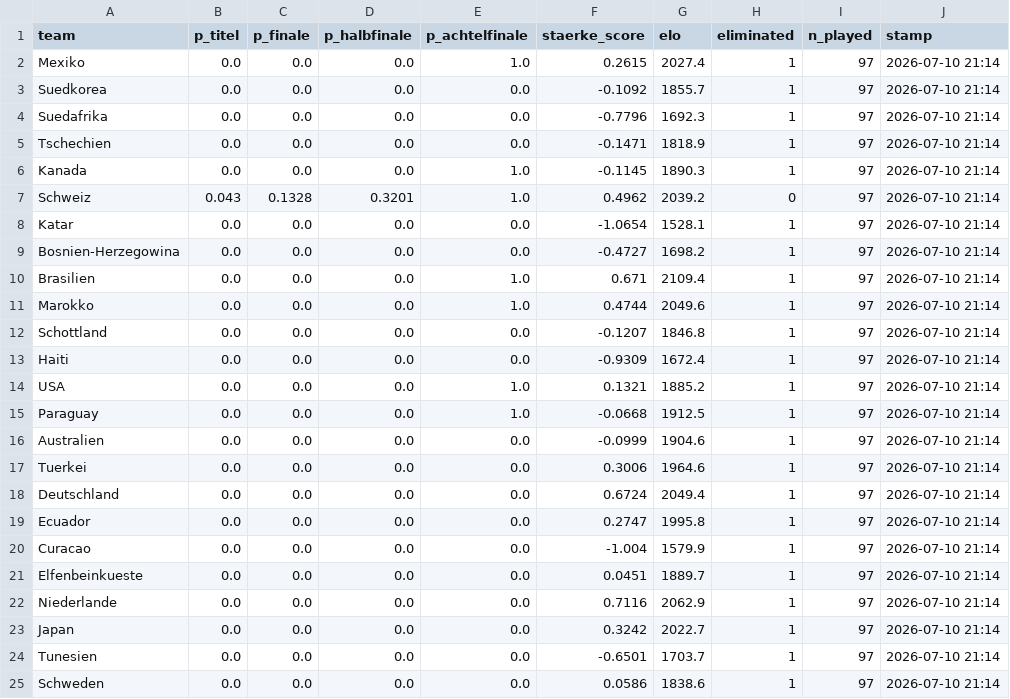
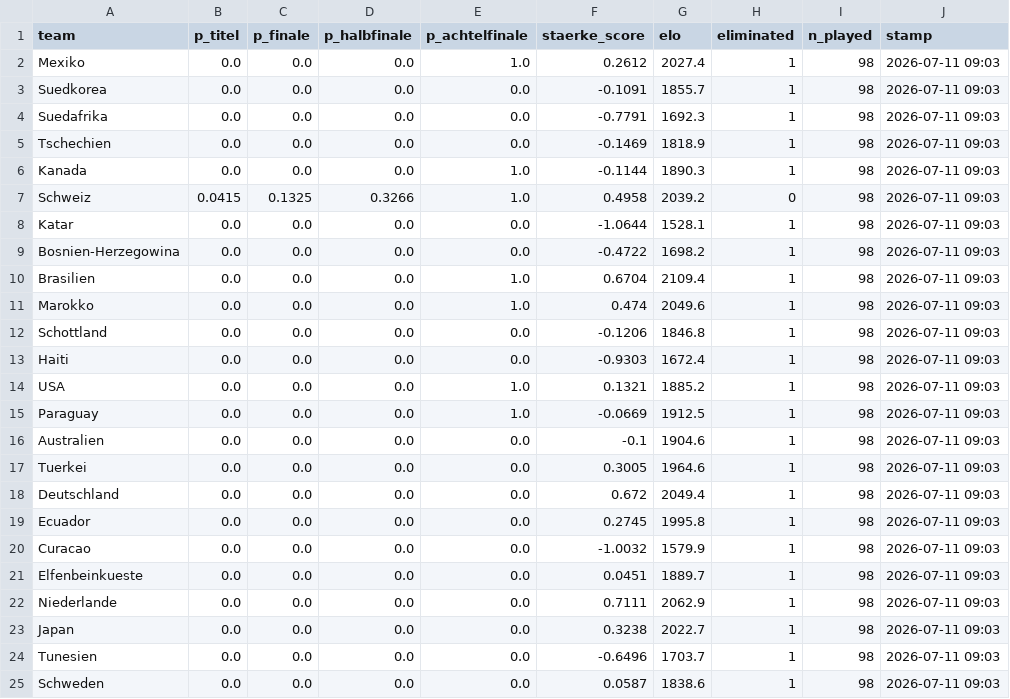
Before and after one commit to iamkaracho/worldcup, a CSV file: output/live_probabilities.csv, drawn as a sheet; only a part is shown; the diff covers the shown part only.

```diff
--- a/output/live_probabilities.csv
+++ b/output/live_probabilities.csv
@@ -1,25 +1,25 @@
 team,p_titel,p_finale,p_halbfinale,p_achtelfinale,staerke_score,elo,eliminated,n_played,stamp
-Mexiko,0.0,0.0,0.0,1.0,0.2615,2027.4,1,97,2026-07-10 21:14
-Suedkorea,0.0,0.0,0.0,0.0,-0.1092,1855.7,1,97,2026-07-10 21:14
-Suedafrika,0.0,0.0,0.0,0.0,-0.7796,1692.3,1,97,2026-07-10 21:14
-Tschechien,0.0,0.0,0.0,0.0,-0.1471,1818.9,1,97,2026-07-10 21:14
-Kanada,0.0,0.0,0.0,1.0,-0.1145,1890.3,1,97,2026-07-10 21:14
-Schweiz,0.043,0.1328,0.3201,1.0,0.4962,2039.2,0,97,2026-07-10 21:14
-Katar,0.0,0.0,0.0,0.0,-1.0654,1528.1,1,97,2026-07-10 21:14
-Bosnien-Herzegowina,0.0,0.0,0.0,0.0,-0.4727,1698.2,1,97,2026-07-10 21:14
-Brasilien,0.0,0.0,0.0,1.0,0.671,2109.4,1,97,2026-07-10 21:14
-Marokko,0.0,0.0,0.0,1.0,0.4744,2049.6,1,97,2026-07-10 21:14
-Schottland,0.0,0.0,0.0,0.0,-0.1207,1846.8,1,97,2026-07-10 21:14
-Haiti,0.0,0.0,0.0,0.0,-0.9309,1672.4,1,97,2026-07-10 21:14
-USA,0.0,0.0,0.0,1.0,0.1321,1885.2,1,97,2026-07-10 21:14
-Paraguay,0.0,0.0,0.0,1.0,-0.0668,1912.5,1,97,2026-07-10 21:14
-Australien,0.0,0.0,0.0,0.0,-0.0999,1904.6,1,97,2026-07-10 21:14
-Tuerkei,0.0,0.0,0.0,0.0,0.3006,1964.6,1,97,2026-07-10 21:14
-Deutschland,0.0,0.0,0.0,0.0,0.6724,2049.4,1,97,2026-07-10 21:14
-Ecuador,0.0,0.0,0.0,0.0,0.2747,1995.8,1,97,2026-07-10 21:14
-Curacao,0.0,0.0,0.0,0.0,-1.004,1579.9,1,97,2026-07-10 21:14
-Elfenbeinkueste,0.0,0.0,0.0,0.0,0.0451,1889.7,1,97,2026-07-10 21:14
-Niederlande,0.0,0.0,0.0,0.0,0.7116,2062.9,1,97,2026-07-10 21:14
-Japan,0.0,0.0,0.0,0.0,0.3242,2022.7,1,97,2026-07-10 21:14
-Tunesien,0.0,0.0,0.0,0.0,-0.6501,1703.7,1,97,2026-07-10 21:14
-Schweden,0.0,0.0,0.0,0.0,0.0586,1838.6,1,97,2026-07-10 21:14
+Mexiko,0.0,0.0,0.0,1.0,0.2612,2027.4,1,98,2026-07-11 09:03
+Suedkorea,0.0,0.0,0.0,0.0,-0.1091,1855.7,1,98,2026-07-11 09:03
+Suedafrika,0.0,0.0,0.0,0.0,-0.7791,1692.3,1,98,2026-07-11 09:03
+Tschechien,0.0,0.0,0.0,0.0,-0.1469,1818.9,1,98,2026-07-11 09:03
+Kanada,0.0,0.0,0.0,1.0,-0.1144,1890.3,1,98,2026-07-11 09:03
+Schweiz,0.0415,0.1325,0.3266,1.0,0.4958,2039.2,0,98,2026-07-11 09:03
+Katar,0.0,0.0,0.0,0.0,-1.0644,1528.1,1,98,2026-07-11 09:03
+Bosnien-Herzegowina,0.0,0.0,0.0,0.0,-0.4722,1698.2,1,98,2026-07-11 09:03
+Brasilien,0.0,0.0,0.0,1.0,0.6704,2109.4,1,98,2026-07-11 09:03
+Marokko,0.0,0.0,0.0,1.0,0.474,2049.6,1,98,2026-07-11 09:03
+Schottland,0.0,0.0,0.0,0.0,-0.1206,1846.8,1,98,2026-07-11 09:03
+Haiti,0.0,0.0,0.0,0.0,-0.9303,1672.4,1,98,2026-07-11 09:03
+USA,0.0,0.0,0.0,1.0,0.1321,1885.2,1,98,2026-07-11 09:03
+Paraguay,0.0,0.0,0.0,1.0,-0.0669,1912.5,1,98,2026-07-11 09:03
+Australien,0.0,0.0,0.0,0.0,-0.1,1904.6,1,98,2026-07-11 09:03
+Tuerkei,0.0,0.0,0.0,0.0,0.3005,1964.6,1,98,2026-07-11 09:03
+Deutschland,0.0,0.0,0.0,0.0,0.672,2049.4,1,98,2026-07-11 09:03
+Ecuador,0.0,0.0,0.0,0.0,0.2745,1995.8,1,98,2026-07-11 09:03
+Curacao,0.0,0.0,0.0,0.0,-1.0032,1579.9,1,98,2026-07-11 09:03
+Elfenbeinkueste,0.0,0.0,0.0,0.0,0.0451,1889.7,1,98,2026-07-11 09:03
+Niederlande,0.0,0.0,0.0,0.0,0.7111,2062.9,1,98,2026-07-11 09:03
+Japan,0.0,0.0,0.0,0.0,0.3238,2022.7,1,98,2026-07-11 09:03
+Tunesien,0.0,0.0,0.0,0.0,-0.6496,1703.7,1,98,2026-07-11 09:03
+Schweden,0.0,0.0,0.0,0.0,0.0587,1838.6,1,98,2026-07-11 09:03
```
Also changed, not shown: 89 edited cells elsewhere in this file, 9 other files.
